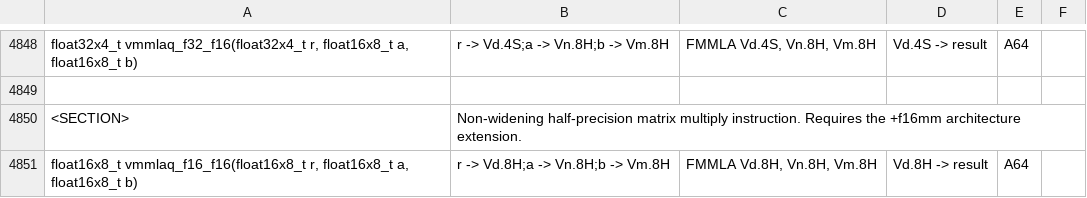
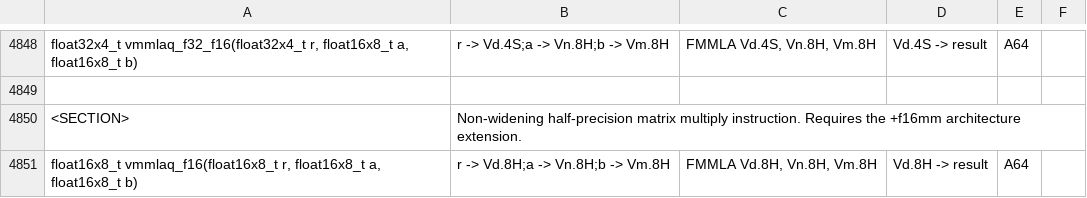
Before and after one commit to ARM-software/acle, a CSV file: tools/intrinsic_db/advsimd.csv, drawn as a sheet; only a part is shown, gaps mark what is left out.

Commit message:
Rename vmmlaq_f16_f16 to vmmlaq_f16
After some internal debate we consider this matches convention better.

```diff
--- a/tools/intrinsic_db/advsimd.csv
+++ b/tools/intrinsic_db/advsimd.csv
@@ -4850,2 +4850,2 @@ float32x4_t vmmlaq_f32_f16(float32x4_t r, float16x8_t a, float16x8_t b)	r -> Vd.
 <SECTION>	Non-widening half-precision matrix multiply instruction. Requires the +f16mm architecture extension.
-float16x8_t vmmlaq_f16_f16(float16x8_t r, float16x8_t a, float16x8_t b)	r -> Vd.8H;a -> Vn.8H;b -> Vm.8H	FMMLA Vd.8H, Vn.8H, Vm.8H	Vd.8H -> result	A64
+float16x8_t vmmlaq_f16(float16x8_t r, float16x8_t a, float16x8_t b)	r -> Vd.8H;a -> Vn.8H;b -> Vm.8H	FMMLA Vd.8H, Vn.8H, Vm.8H	Vd.8H -> result	A64
```
Also changed, not shown: tools/intrinsic_db/advsimd_classification.csv, 2 other files.
